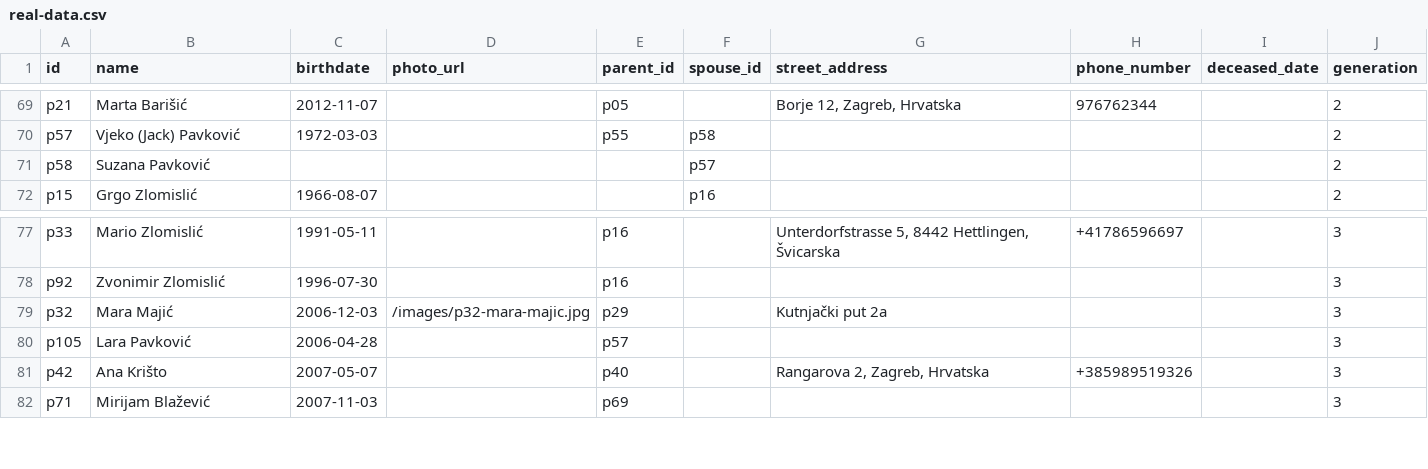
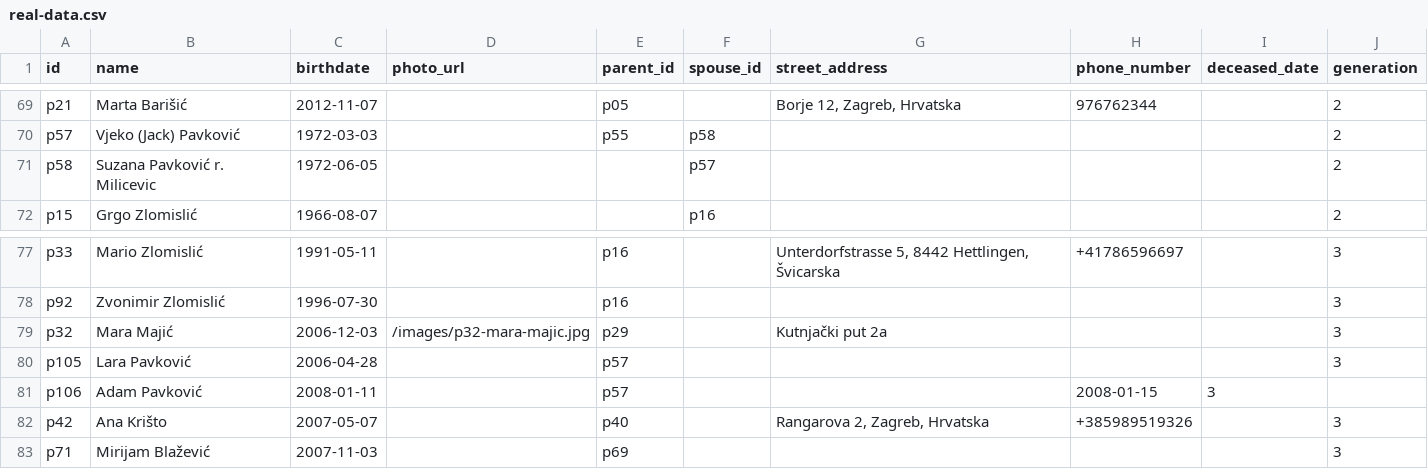
Before and after one commit to abarisic86/obiteljsko-stablo, a CSV file: public/real-data.csv, drawn as a sheet; only a part is shown, gaps mark what is left out.

Commit message:
Update real-data.csv to include full name for Suzana Pavković and add Adam Pavković with birth date.

```diff
--- a/public/real-data.csv
+++ b/public/real-data.csv
@@ -70,3 +70,3 @@ p21,Marta Barišić,2012-11-07,,p05,,"Borje 12, Zagreb, Hrvatska",976762344,,2
 p57,Vjeko (Jack) Pavković,1972-03-03,,p55,p58,,,,2
-p58,Suzana Pavković,,,,p57,,,,2
+p58,Suzana Pavković r. Milicevic,1972-06-05,,,p57,,,,2
 p15,Grgo Zlomislić,1966-08-07,,,p16,,,,2
@@ -80,2 +80,3 @@ p32,Mara Majić,2006-12-03,/images/p32-mara-majic.jpg,p29,,Kutnjački put 2a,,,3
 p105,Lara Pavković,2006-04-28,,p57,,,,,3
+p106,Adam Pavković,2008-01-11,,p57,,,2008-01-15,3
 p42,Ana Krišto,2007-05-07,,p40,,"Rangarova 2, Zagreb, Hrvatska",+385989519326,,3
```
Also changed, not shown: 1 other file.
